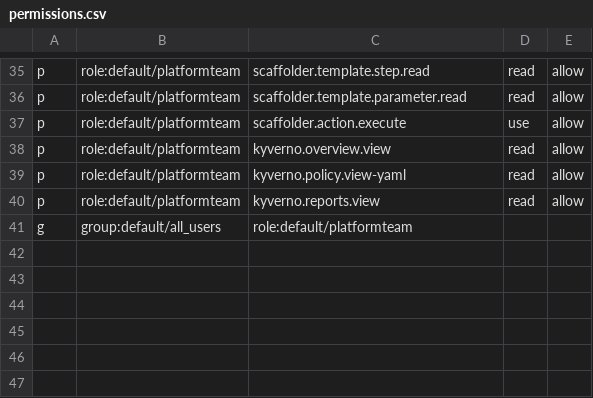
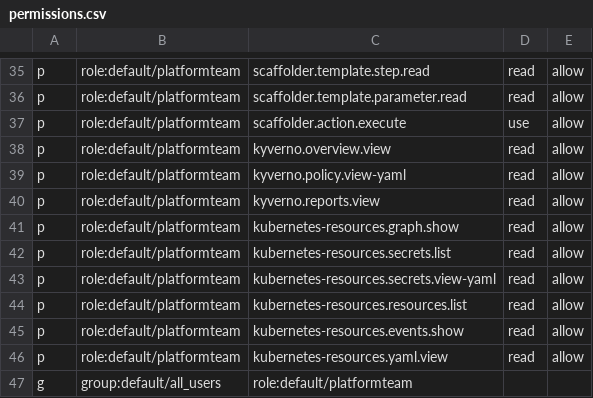
Before and after one commit to zoby35/backstage-plugins, a CSV file: permissions.csv, drawn as a sheet; only a part is shown, gaps mark what is left out; the diff names each change by its address in the sheet, - before the commit and + after, or states it on an @@ line.

Commit message:
Add Kubernetes Resources table view page and permissions

```diff
--- a/permissions.csv
+++ b/permissions.csv
+row 41: p | role:default/platformteam | kubernetes-resources.graph.show | read | allow
+row 42: p | role:default/platformteam | kubernetes-resources.secrets.list | read | allow
+row 43: p | role:default/platformteam | kubernetes-resources.secrets.view-yaml | read | allow
+row 44: p | role:default/platformteam | kubernetes-resources.resources.list | read | allow
+row 45: p | role:default/platformteam | kubernetes-resources.events.show | read | allow
+row 46: p | role:default/platformteam | kubernetes-resources.yaml.view | read | allow
```
Also changed, not shown: 10 other files.
